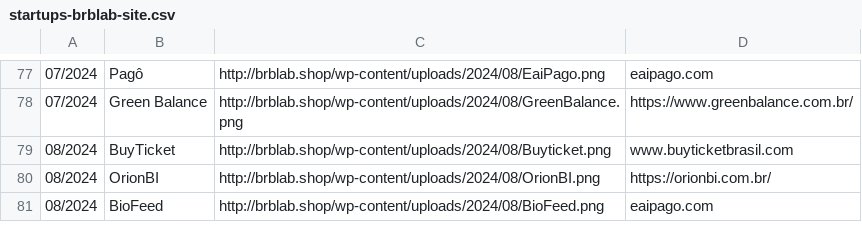
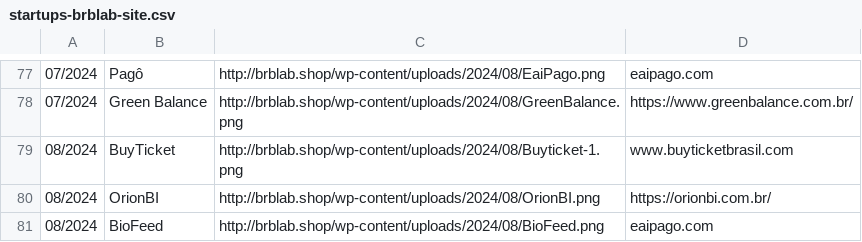
Before and after one commit to Brb-ginov/csv-web, a CSV file: startups-brblab-site.csv, drawn as a sheet; only a part is shown, gaps mark what is left out.

Commit message:
Update startups-brblab-site.csv

```diff
--- a/startups-brblab-site.csv
+++ b/startups-brblab-site.csv
@@ -78,3 +78,3 @@
 07/2024|Green Balance|http://brblab.shop/wp-content/uploads/2024/08/GreenBalance.png|https://www.greenbalance.com.br/
-08/2024|BuyTicket|http://brblab.shop/wp-content/uploads/2024/08/Buyticket.png|www.buyticketbrasil.com
+08/2024|BuyTicket|http://brblab.shop/wp-content/uploads/2024/08/Buyticket-1.png|www.buyticketbrasil.com
 08/2024|OrionBI|http://brblab.shop/wp-content/uploads/2024/08/OrionBI.png|https://orionbi.com.br/
```
